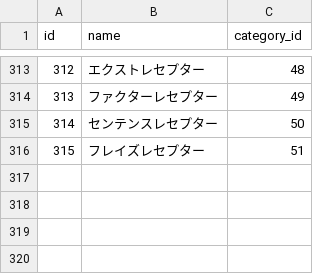
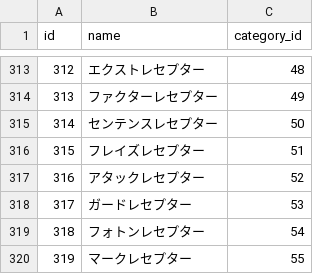
Before and after one commit to totutote/ops, a CSV file: Assets/StreamingAssets/master_options.csv, drawn as a sheet; only a part is shown, gaps mark what is left out; the diff names each change by its address in the sheet, - before the commit and + after, or states it on an @@ line.

```diff
--- a/Assets/StreamingAssets/master_options.csv
+++ b/Assets/StreamingAssets/master_options.csv
+row 317: 316 | アタックレセプター | 52
+row 318: 317 | ガードレセプター | 53
+row 319: 318 | フォトンレセプター | 54
+row 320: 319 | マークレセプター | 55
```
Also changed, not shown: Assets/StreamingAssets/master_mix_bonuses.csv, Assets/StreamingAssets/master_mix_chains.csv.
